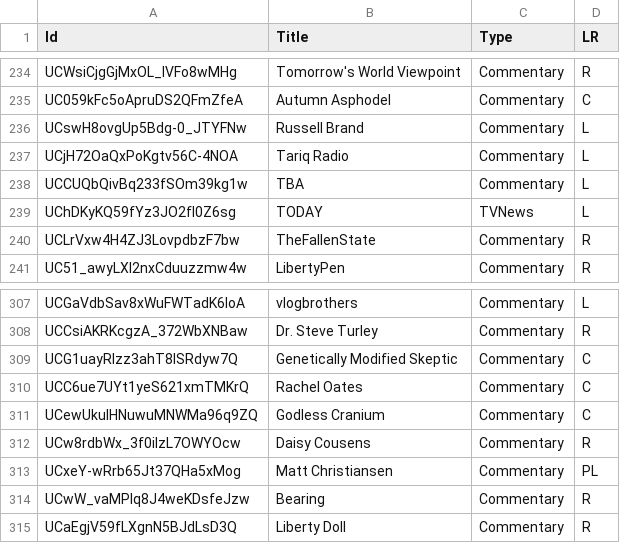
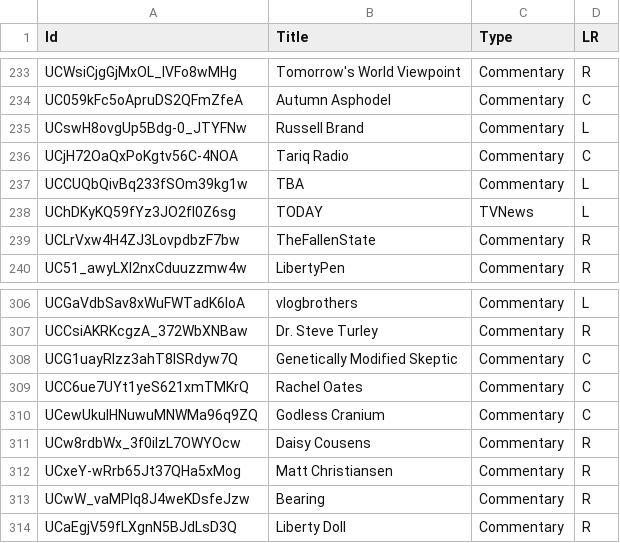
Before and after one commit to markledwich2/Recfluence, a CSV file: Data/SeedChannels.csv, drawn as a sheet; only a part is shown, gaps mark what is left out; the diff covers the shown part only.

```diff
--- a/Data/SeedChannels.csv
+++ b/Data/SeedChannels.csv
@@ -236,3 +235,3 @@ UC059kFc5oApruDS2QFmZfeA,Autumn Asphodel,Commentary,C
 UCswH8ovgUp5Bdg-0_JTYFNw,Russell Brand,Commentary,L
-UCjH72OaQxPoKgtv56C-4NOA,Tariq Radio,Commentary,L
+UCjH72OaQxPoKgtv56C-4NOA,Tariq Radio,Commentary,C
 UCCUQbQivBq233fSOm39kg1w,TBA,Commentary,L
@@ -312,3 +311,3 @@ UCewUkuIHNuwuMNWMa96q9ZQ,Godless Cranium,Commentary,C
 UCw8rdbWx_3f0iIzL7OWYOcw,Daisy Cousens,Commentary,R
-UCxeY-wRrb65Jt37QHa5xMog,Matt Christiansen,Commentary,PL
+UCxeY-wRrb65Jt37QHa5xMog,Matt Christiansen,Commentary,R
 UCwW_vaMPlq8J4weKDsfeJzw,Bearing,Commentary,R
```
Also changed, not shown: 1 added row, 2 removed rows and 11 edited cells elsewhere in this file, 5 other files.
